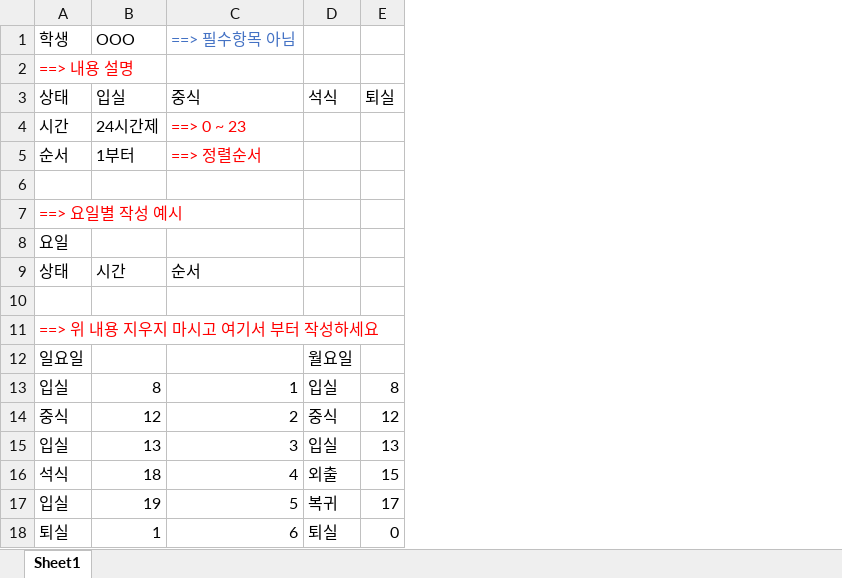
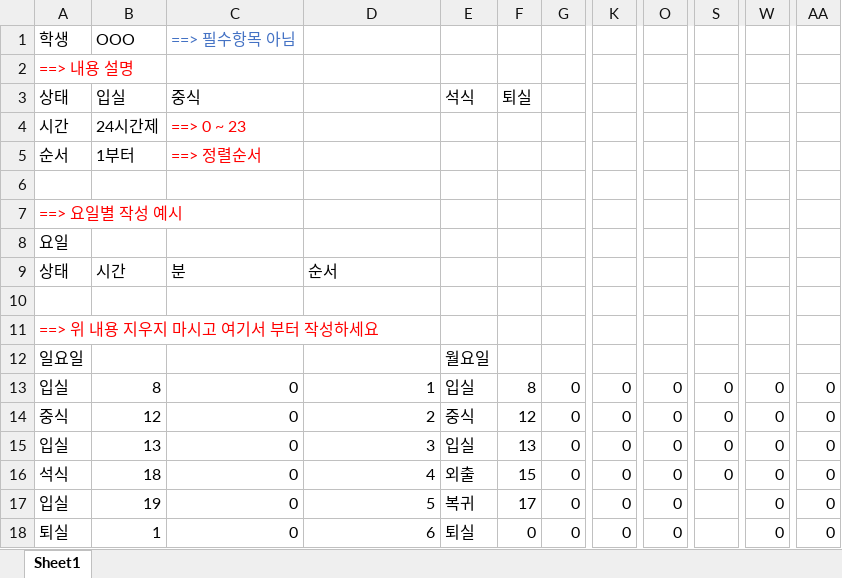
Before and after one commit to withwow/ttokssaem, an Excel workbook: public/forms/OOO_MasterPlan.xlsx, sheet Sheet1, drawn as a sheet; only a part is shown, gaps mark what is left out; values as stored, in another font and other column widths than the file's, no borders; addresses are those after the commit; the diff names each change by its address in the sheet, - before the commit and + after, or states it on an @@ line.

```diff
--- a/public/forms/OOO_MasterPlan.xlsx (sheet Sheet1)
+++ b/public/forms/OOO_MasterPlan.xlsx (sheet Sheet1)
+column C, rows 1-18: ==> 필수항목 아님 |  | 중식 | ==> 0 ~ 23 | ==> 정렬순서 |  |  |  | 분 |  |  |  | 0 | 0 | 0 | 0 | 0 | 0
+column G, rows 13-18: all 0
+column K, rows 13-18: all 0
+column O, rows 13-18: all 0
+column S, rows 13-16: all 0
+column W, rows 13-18: all 0
+column AA, rows 13-18: all 0
-D1: ==> 필수항목 아님
+D1: (empty)
-D3: 중식
+D3: (empty)
-D4: ==> 0 ~ 23
+D4: (empty)
-D5: ==> 정렬순서
+D5: (empty)
```
Also changed, not shown: public/forms/OOO_RuntimePlan.xlsx, 6 other files.
